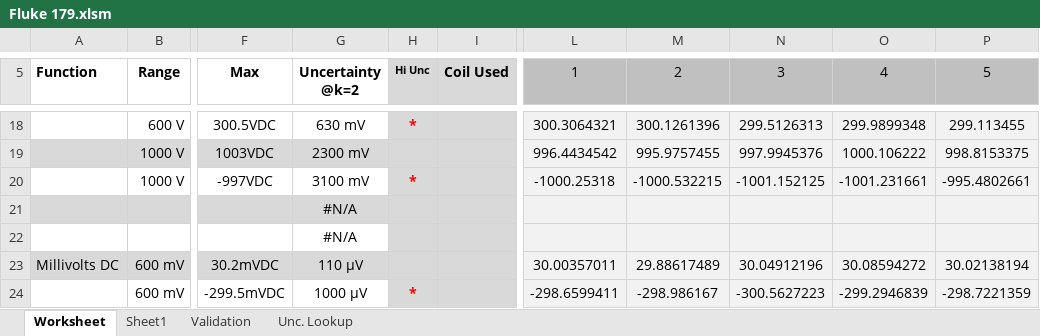
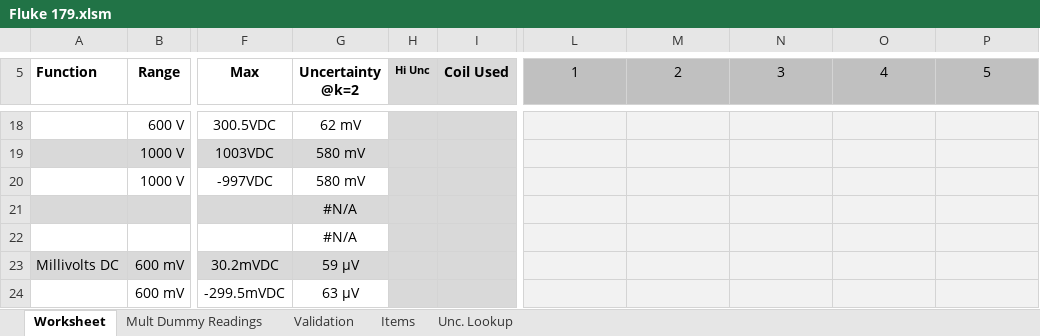
Before and after one commit to Johnson-Gage-Inspection-Inc/xl-Electrical-Workbook, an Excel workbook: Fluke 179.xlsm, sheet Worksheet, drawn as a sheet; only a part is shown, gaps mark what is left out; values as stored, in another font and other column widths than the file's, no borders; charts and pictures and conditional formats not drawn; the diff covers the shown part only; the diff names each change by its address in the sheet, - before the commit and + after, or states it on an @@ line.

```diff
--- a/Fluke 179.xlsm (sheet Worksheet)
+++ b/Fluke 179.xlsm (sheet Worksheet)
-sheet tab: Sheet1
+sheet tab: Mult Dummy Readings
+sheet tab: Items
-G18 (Uncertainty @k=2): 630 mV
+G18 (Uncertainty @k=2): 62 mV
-H18 (Hi Unc): *
+H18 (Hi Unc): (empty)
-L18 (1): 300.3064321
+L18 (1): (empty)
-M18 (2): 300.1261396
+M18 (2): (empty)
-N18 (3): 299.5126313
+N18 (3): (empty)
-O18 (4): 299.9899348
+O18 (4): (empty)
-P18 (5): 299.113455
+P18 (5): (empty)
-G19 (Uncertainty @k=2): 2300 mV
+G19 (Uncertainty @k=2): 580 mV
-L19 (1): 996.4434542
+L19 (1): (empty)
-M19 (2): 995.9757455
+M19 (2): (empty)
-N19 (3): 997.9945376
+N19 (3): (empty)
-O19 (4): 1000.106222
+O19 (4): (empty)
-P19 (5): 998.8153375
+P19 (5): (empty)
-G20 (Uncertainty @k=2): 3100 mV
+G20 (Uncertainty @k=2): 580 mV
-H20 (Hi Unc): *
+H20 (Hi Unc): (empty)
-L20 (1): -1000.25318
+L20 (1): (empty)
-M20 (2): -1000.532215
+M20 (2): (empty)
-N20 (3): -1001.152125
+N20 (3): (empty)
-O20 (4): -1001.231661
+O20 (4): (empty)
-P20 (5): -995.4802661
+P20 (5): (empty)
-G23 (Uncertainty @k=2): 110 µV
+G23 (Uncertainty @k=2): 59 µV
-L23 (1): 30.00357011
+L23 (1): (empty)
-M23 (2): 29.88617489
+M23 (2): (empty)
-N23 (3): 30.04912196
+N23 (3): (empty)
-O23 (4): 30.08594272
+O23 (4): (empty)
-P23 (5): 30.02138194
+P23 (5): (empty)
-G24 (Uncertainty @k=2): 1000 µV
+G24 (Uncertainty @k=2): 63 µV
-H24 (Hi Unc): *
+H24 (Hi Unc): (empty)
-L24 (1): -298.6599411
+L24 (1): (empty)
-M24 (2): -298.986167
+M24 (2): (empty)
-N24 (3): -300.5627223
+N24 (3): (empty)
-O24 (4): -299.2946839
+O24 (4): (empty)
-P24 (5): -298.7221359
+P24 (5): (empty)
```
Also changed, not shown: 170 edited cells elsewhere in this sheet, sheet Validation, sheet Unc. Lookup, sheet Mult Dummy Readings, formulas that keep their value, hidden cells.
